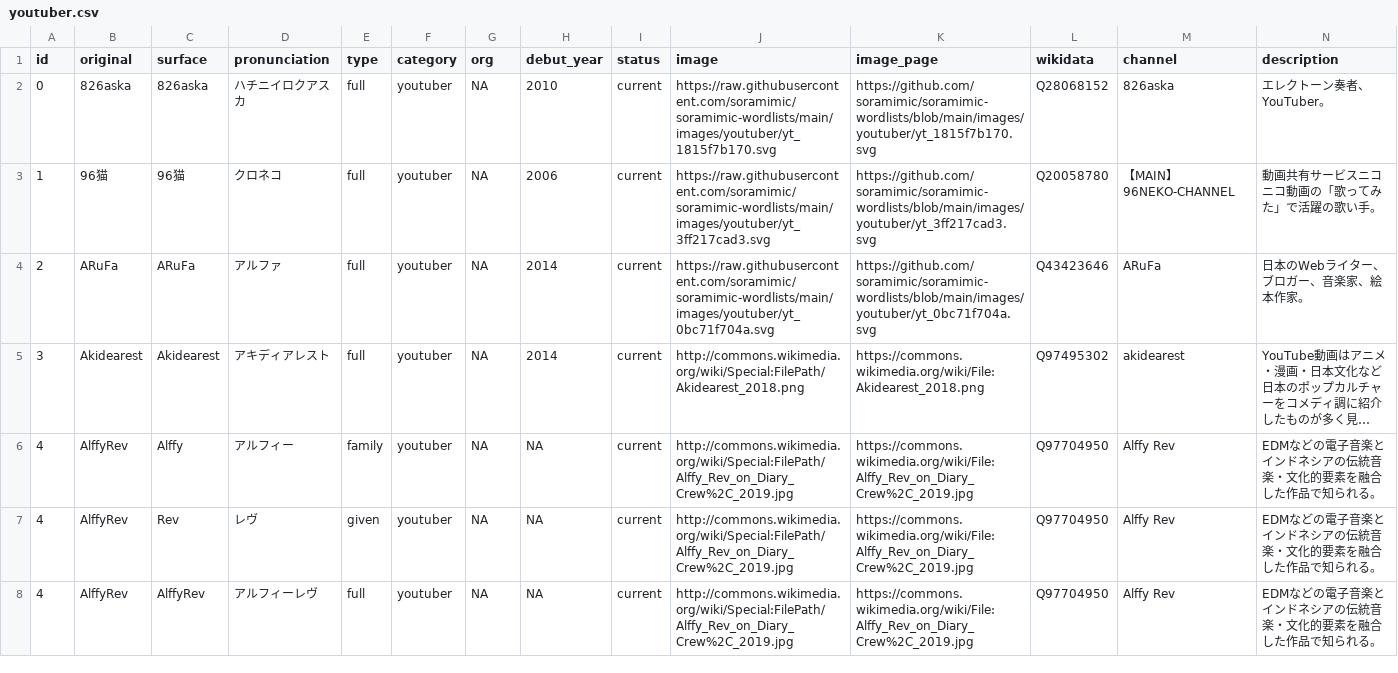
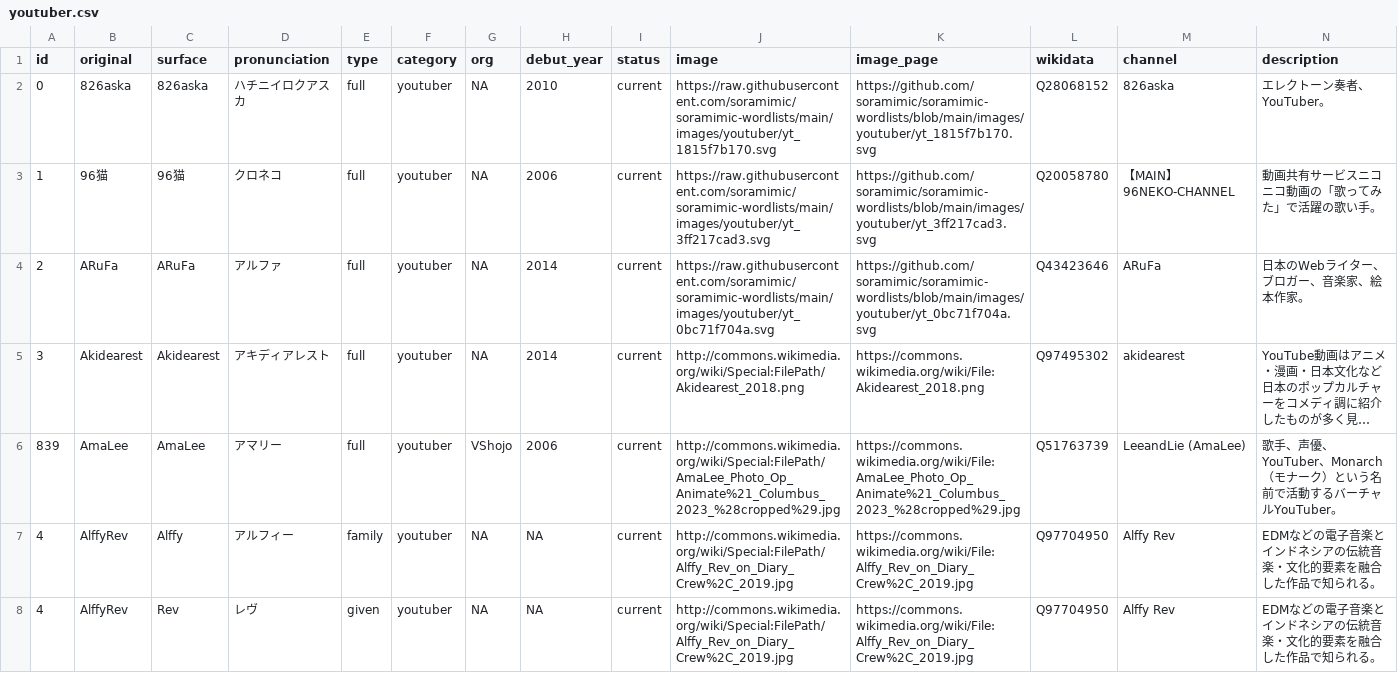
Before and after one commit to soramimic/soramimic-wordlists, a CSV file: youtuber.csv, drawn as a sheet; only a part is shown; the shorter side is filled out with more unchanged rows; long unchanged cells end in …; rows hold the shown columns only; the diff covers the shown part only; the diff names each change by its address in the sheet, - before the commit and + after, or states it on an @@ line.

Commit message:
Fix VTuber list categorization and portraits

```diff
--- a/youtuber.csv
+++ b/youtuber.csv
+row 6: 839 | AmaLee | AmaLee | アマリー | full | youtuber | VShojo | 2006 | current | http://commons.wikimedia.org/wiki/Special:FilePath/AmaLee_Photo_Op_Animate%21_Columbus_2023_%28cropped%29.jpg | https://commons.wikimedia.org/wiki/File:AmaLee_Photo_Op_Animate%21_Columbus_2023_%28cropped%29.jpg | Q51763739 | LeeandLie (AmaLee) | 歌手、声優、YouTuber、Monarch（モナーク）という名前で活動するバーチャルYouTuber。
```
Also changed, not shown: 1 added row elsewhere in this file, vtuber.csv, 5 other files.
